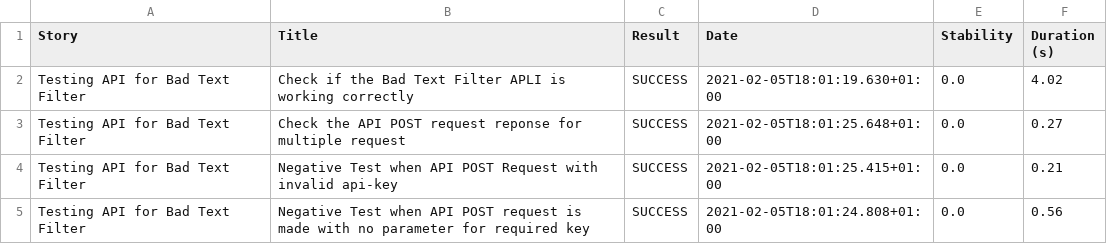
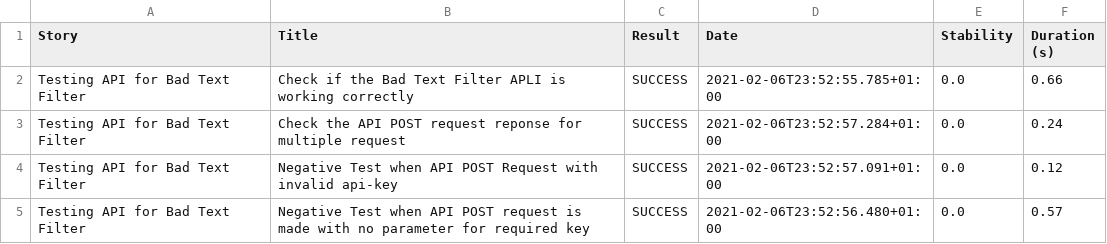
Before and after one commit to mghosh130588/SerenityAPITesting, a CSV file: target/site/serenity/778c54280add3047d0889fb38d067a0e8eceb3ca1582592bd4bba1297e7dbf1c.csv, drawn as a sheet.

```diff
--- a/target/site/serenity/778c54280add3047d0889fb38d067a0e8eceb3ca1582592bd4bba1297e7dbf1c.csv
+++ b/target/site/serenity/778c54280add3047d0889fb38d067a0e8eceb3ca1582592bd4bba1297e7dbf1c.csv
@@ -1,5 +1,5 @@
 "Story","Title","Result","Date","Stability","Duration (s)"
-"Testing API for Bad Text Filter","Check if the Bad Text Filter APLI is working correctly","SUCCESS","2021-02-05T18:01:19.630+01:00","0.0","4.02"
-"Testing API for Bad Text Filter","Check the API POST request reponse for multiple request","SUCCESS","2021-02-05T18:01:25.648+01:00","0.0","0.27"
-"Testing API for Bad Text Filter","Negative Test when API POST Request with invalid api-key","SUCCESS","2021-02-05T18:01:25.415+01:00","0.0","0.21"
-"Testing API for Bad Text Filter","Negative Test when API POST request is made with no parameter for required key","SUCCESS","2021-02-05T18:01:24.808+01:00","0.0","0.56"
+"Testing API for Bad Text Filter","Check if the Bad Text Filter APLI is working correctly","SUCCESS","2021-02-06T23:52:55.785+01:00","0.0","0.66"
+"Testing API for Bad Text Filter","Check the API POST request reponse for multiple request","SUCCESS","2021-02-06T23:52:57.284+01:00","0.0","0.24"
+"Testing API for Bad Text Filter","Negative Test when API POST Request with invalid api-key","SUCCESS","2021-02-06T23:52:57.091+01:00","0.0","0.12"
+"Testing API for Bad Text Filter","Negative Test when API POST request is made with no parameter for required key","SUCCESS","2021-02-06T23:52:56.480+01:00","0.0","0.57"
```
Also changed, not shown: target/site/serenity/01f5288b80adbd3af52a8ed68a4a616d3164f750229f80da1ef344382d948835.csv, target/site/serenity/923f98c15ba282e05be91eae36e6c1ea937893fd582e73fd33903efc40741bc5.csv, 42 other files.
